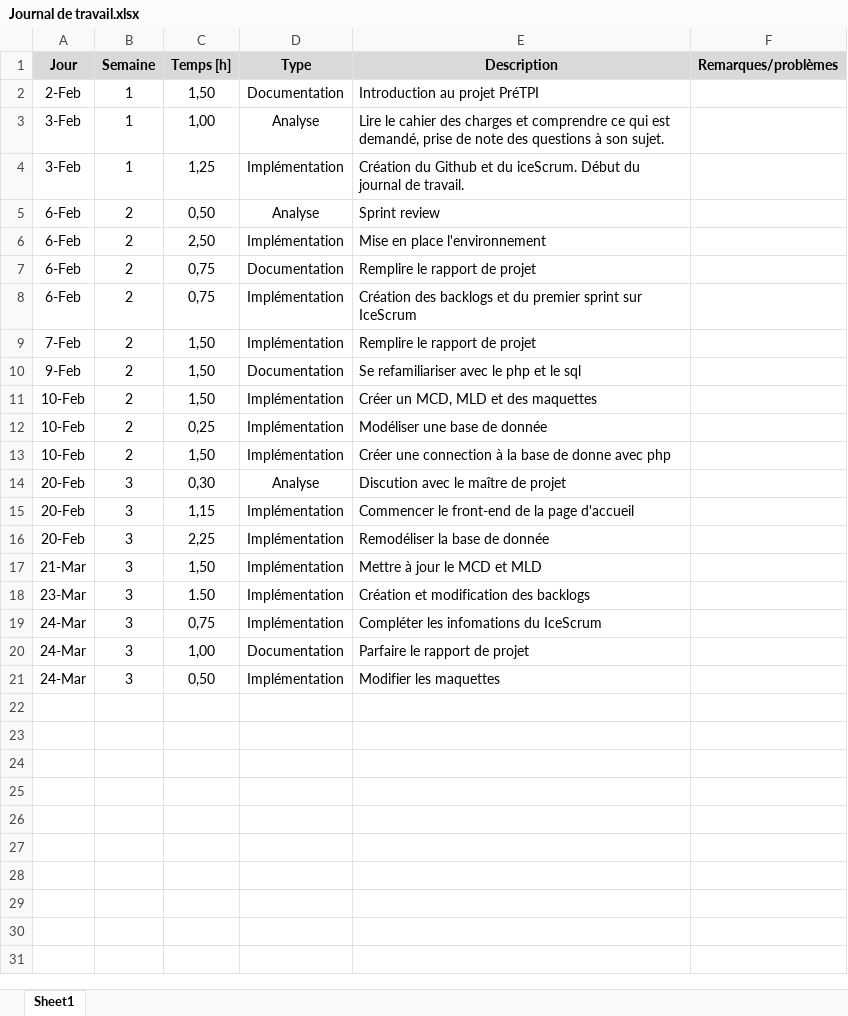
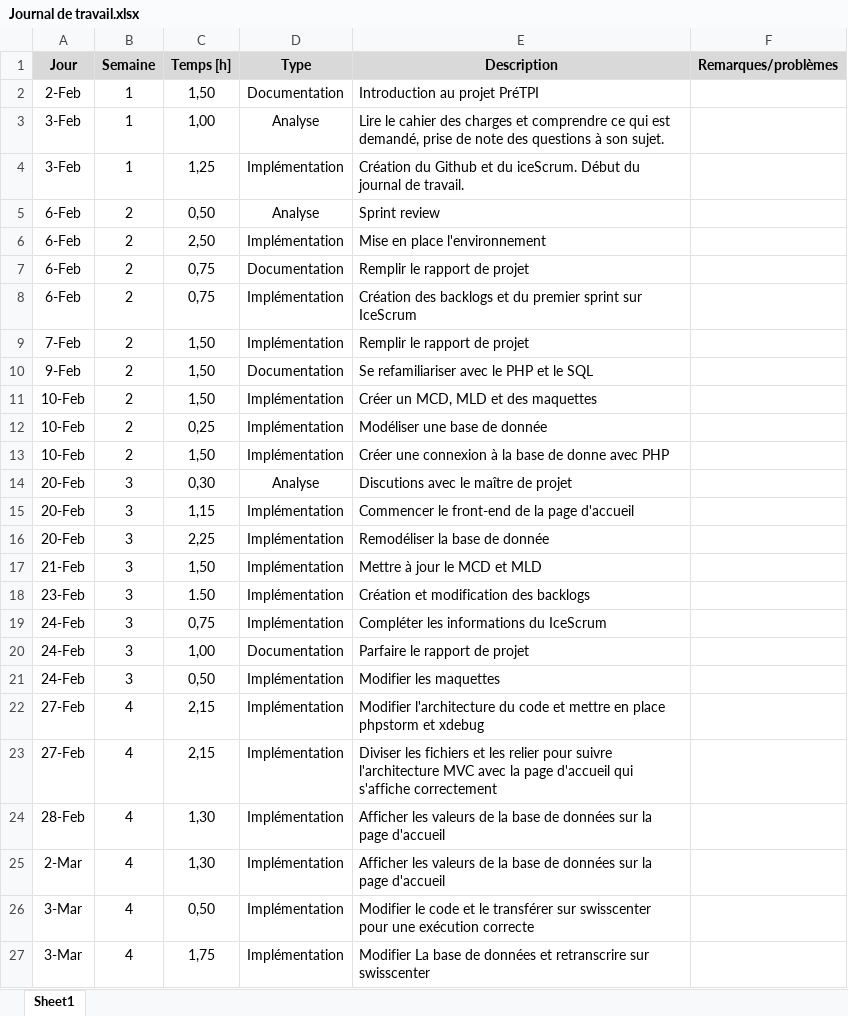
Before and after one commit to StojilovicIvan/PreTPI23, an Excel workbook: Documentations/Journal de travail.xlsx, sheet Sheet1, drawn as a sheet; values as stored, in another font and other column widths than the file's, no borders; the diff names each change by its address in the sheet, - before the commit and + after, or states it on an @@ line.

```diff
--- a/Documentations/Journal de travail.xlsx (sheet Sheet1)
+++ b/Documentations/Journal de travail.xlsx (sheet Sheet1)
-E7 (Description): Remplire le rapport de projet
+E7 (Description): Remplir le rapport de projet
-E9 (Description): Remplire le rapport de projet
+E9 (Description): Remplir le rapport de projet
-E10 (Description): Se refamiliariser avec le php et le sql
+E10 (Description): Se refamiliariser avec le PHP et le SQL
-E13 (Description): Créer une connection à la base de donne avec php
+E13 (Description): Créer une connexion à la base de donne avec PHP
-E14 (Description): Discution avec le maître de projet
+E14 (Description): Discutions avec le maître de projet
-A17 (Jour): 21-Mar
+A17 (Jour): 21-Feb
-A18 (Jour): 23-Mar
+A18 (Jour): 23-Feb
-A19:A21 (Jour): 24-Mar
+A19:A21 (Jour): 24-Feb
-E19 (Description): Compléter les infomations du IceScrum
+E19 (Description): Compléter les informations du IceScrum
+row 22: 27-Feb | 4 | 2,15 | Implémentation | Modifier l'architecture du code et mettre en place phpstorm et xdebug
+row 23: 27-Feb | 4 | 2,15 | Implémentation | Diviser les fichiers et les relier pour suivre l'architecture MVC avec la page d'accueil qui s'affiche correctement
+row 24: 28-Feb | 4 | 1,30 | Implémentation | Afficher les valeurs de la base de données sur la page d'accueil
+row 25: 2-Mar | 4 | 1,30 | Implémentation | Afficher les valeurs de la base de données sur la page d'accueil
+row 26: 3-Mar | 4 | 0,50 | Implémentation | Modifier le code et le transférer sur swisscenter pour une exécution correcte
+row 27: 3-Mar | 4 | 1,75 | Implémentation | Modifier La base de données et retranscrire sur swisscenter
```
Also changed, not shown: 11 other files.
